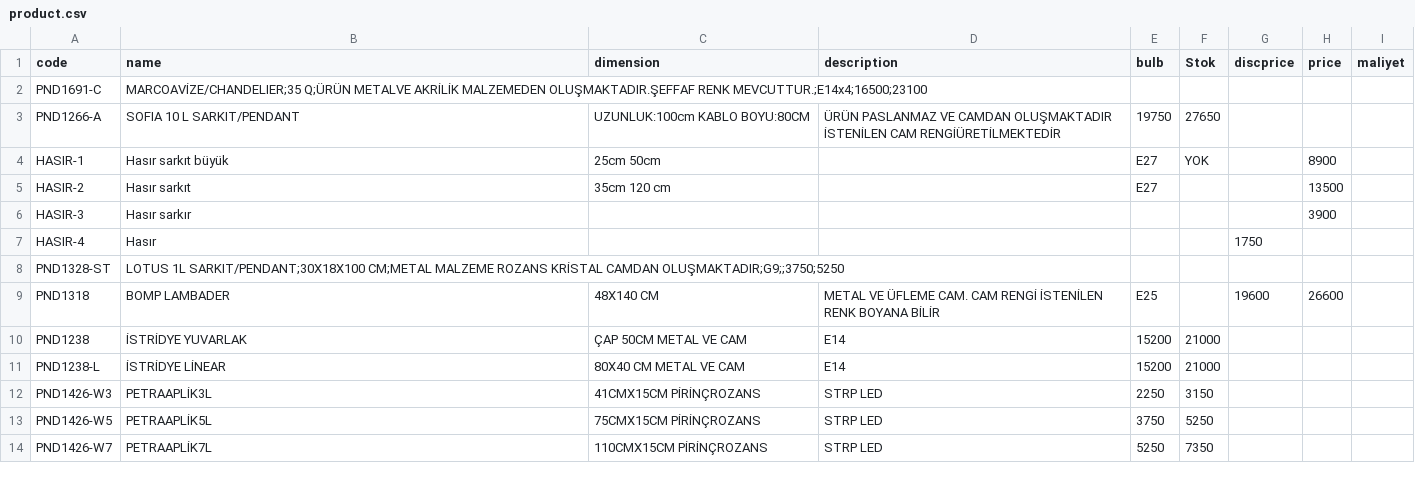
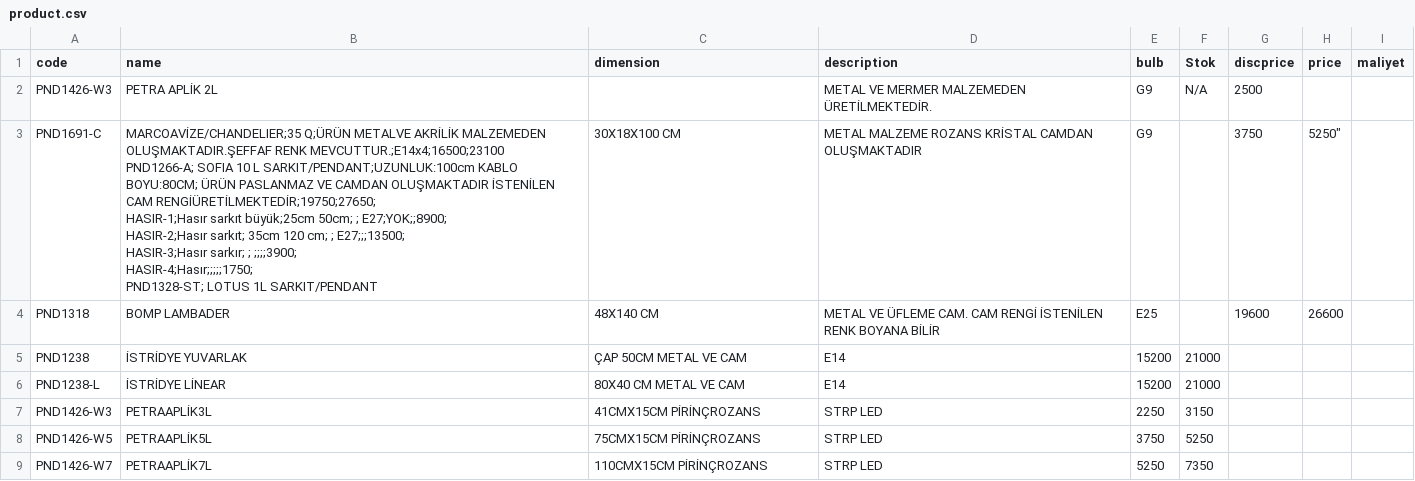
Before and after one commit to pnd-107112/barcode-scanner, a CSV file: product.csv, drawn as a sheet; only a part is shown.

Commit message:
Update product.csv

```diff
--- a/product.csv
+++ b/product.csv
@@ -1,9 +1,10 @@
 code;name;dimension;description;bulb;Stok;discprice;price;maliyet
-PND1691-C;"MARCOAVİZE/CHANDELIER;35 Q;ÜRÜN METALVE AKRİLİK MALZEMEDEN OLUŞMAKTADIR.ŞEFFAF RENK MEVCUTTUR.;E14x4;16500;23100"
-PND1266-A; SOFIA 10 L SARKIT/PENDANT;UZUNLUK:100cm KABLO BOYU:80CM; ÜRÜN PASLANMAZ VE CAMDAN OLUŞMAKTADIR İSTENİLEN CAM RENGİÜRETİLMEKTEDİR;19750;27650;
-HASIR-1;Hasır sarkıt büyük;25cm 50cm; ; E27;YOK;;8900;
-HASIR-2;Hasır sarkıt; 35cm 120 cm; ; E27;;;13500;
-HASIR-3;Hasır sarkır; ; ;;;;3900;
-HASIR-4;Hasır;;;;;1750;
-PND1328-ST; "LOTUS 1L SARKIT/PENDANT;30X18X100 CM;METAL MALZEME ROZANS KRİSTAL CAMDAN OLUŞMAKTADIR;G9;;3750;5250"
+PND1426-W3;PETRA APLİK 2L;;METAL VE MERMER  MALZEMEDEN ÜRETİLMEKTEDİR.;G9;N/A;2500
+PND1691-C;"MARCOAVİZE/CHANDELIER;35 Q;ÜRÜN METALVE AKRİLİK MALZEMEDEN OLUŞMAKTADIR.ŞEFFAF RENK MEVCUTTUR.;E14x4;16500;23100
+PND1266-A; SOFIA 10 L SARKIT/PENDANT;UZUNLUK:100cm KABLO BOYU:80CM; ÜRÜN PASLANMAZ VE CAMDAN OLUŞMAKTADIR İSTENİLEN CAM RENGİÜRETİLMEKTEDİR;19750;27650;
+HASIR-1;Hasır sarkıt büyük;25cm 50cm; ; E27;YOK;;8900;
+HASIR-2;Hasır sarkıt; 35cm 120 cm; ; E27;;;13500;
+HASIR-3;Hasır sarkır; ; ;;;;3900;
+HASIR-4;Hasır;;;;;1750;
+PND1328-ST; "LOTUS 1L SARKIT/PENDANT;30X18X100 CM;METAL MALZEME ROZANS KRİSTAL CAMDAN OLUŞMAKTADIR;G9;;3750;5250"
 PND1318;BOMP LAMBADER;48X140 CM;METAL VE ÜFLEME CAM. CAM RENGİ İSTENİLEN RENK BOYANA BİLİR; E25;;19600;26600;
```
